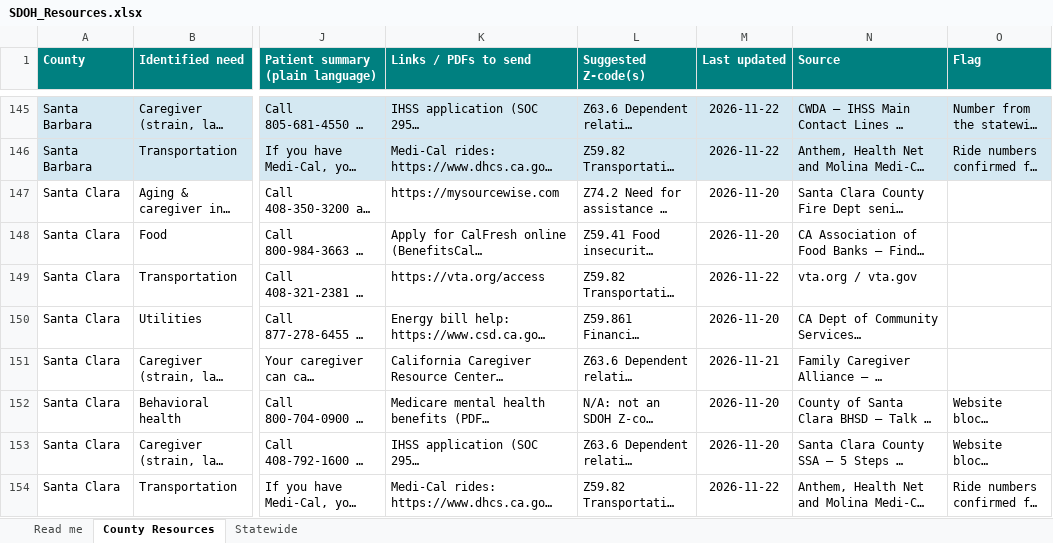
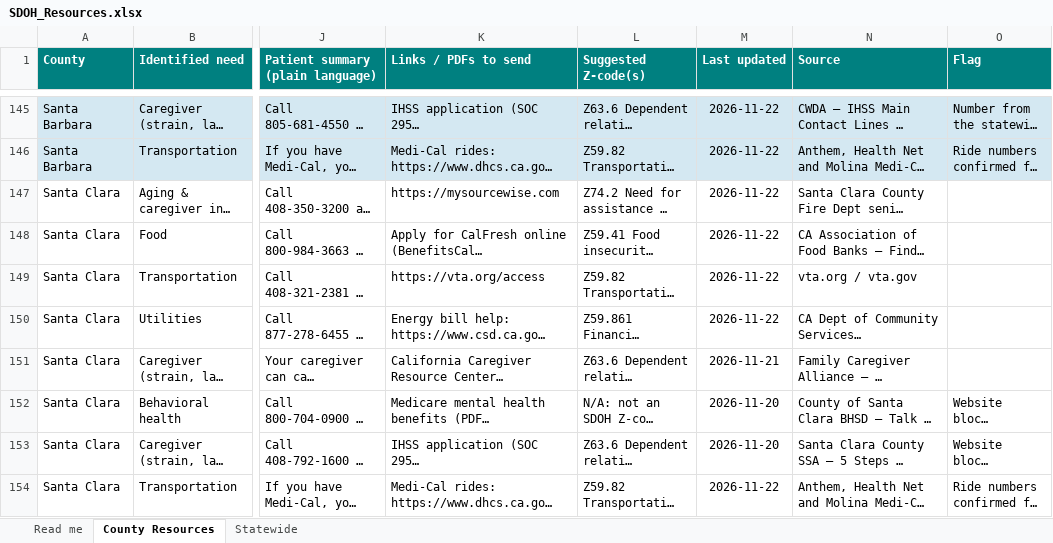
Before and after one commit to Cheaney123/SDOHresources, an Excel workbook: SDOH_Resources.xlsx, sheet County Resources, drawn as a sheet; only a part is shown, gaps mark what is left out; long unchanged cells end in …; values as stored, in another font and other column widths than the file's, no borders; the diff covers the shown part only; the diff names each change by its address in the sheet, - before the commit and + after, or states it on an @@ line.

```diff
--- a/SDOH_Resources.xlsx (sheet County Resources)
+++ b/SDOH_Resources.xlsx (sheet County Resources)
-M147:M148 (Last updated): 2026-11-20
+M147:M148 (Last updated): 2026-11-22
-M150 (Last updated): 2026-11-20
+M150 (Last updated): 2026-11-22
```
Also changed, not shown: 40 edited cells elsewhere in this sheet, sheet Statewide, sheet Read me, 4 other files.
